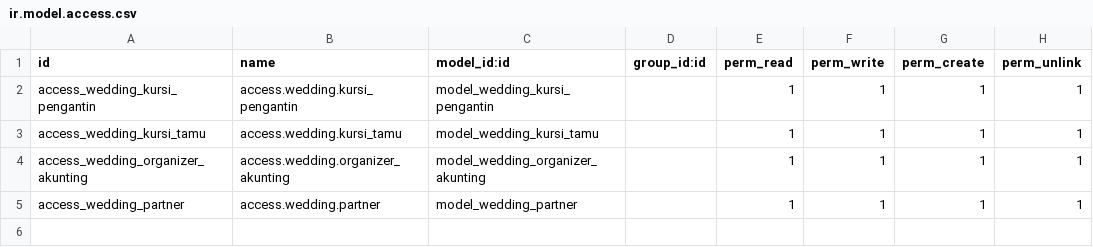
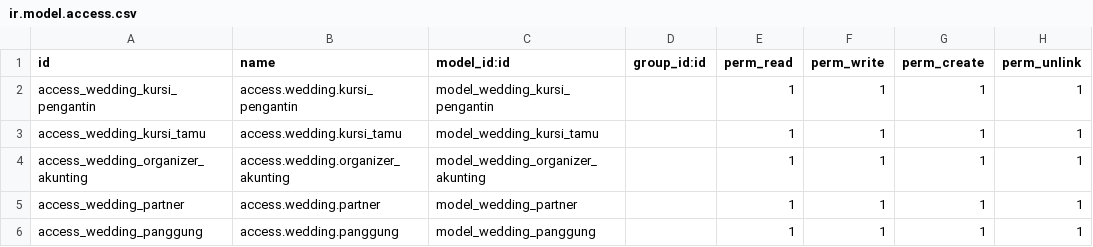
Before and after one commit to ahmaddyd/Wedding-Organizer-Odoo-14, a CSV file: security/ir.model.access.csv, drawn as a sheet.

Commit message:
Create Models and Views Panggung

```diff
--- a/security/ir.model.access.csv
+++ b/security/ir.model.access.csv
@@ -5 +5,2 @@ access_wedding_organizer_akunting,access.wedding.organizer_akunting,model_weddin
 access_wedding_partner,access.wedding.partner,model_wedding_partner,,1,1,1,1
+access_wedding_panggung,access.wedding.panggung,model_wedding_panggung,,1,1,1,1
```
Also changed, not shown: 4 other files.
